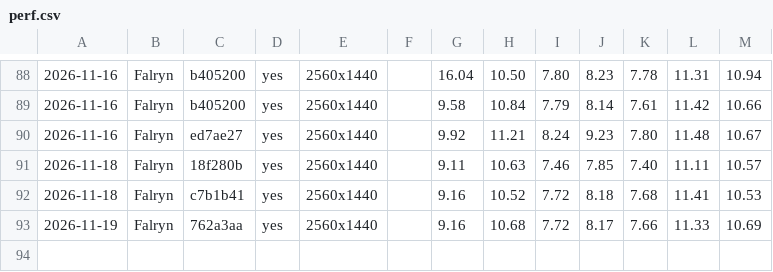
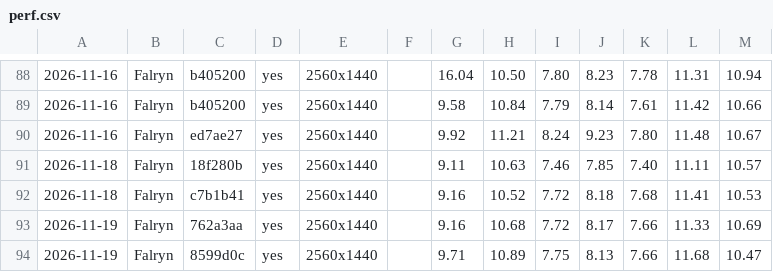
Before and after one commit to viridia/panoply, a CSV file: docs/perf.csv, drawn as a sheet; only a part is shown, gaps mark what is left out; the diff names each change by its address in the sheet, - before the commit and + after, or states it on an @@ line.

```diff
--- a/docs/perf.csv
+++ b/docs/perf.csv
+row 94: 2026-11-19 | Falryn | 8599d0c | yes | 2560x1440 |  | 9.71 | 10.89 | 7.75 | 8.13 | 7.66 | 11.68 | 10.47
```
Also changed, not shown: 13 other files.
